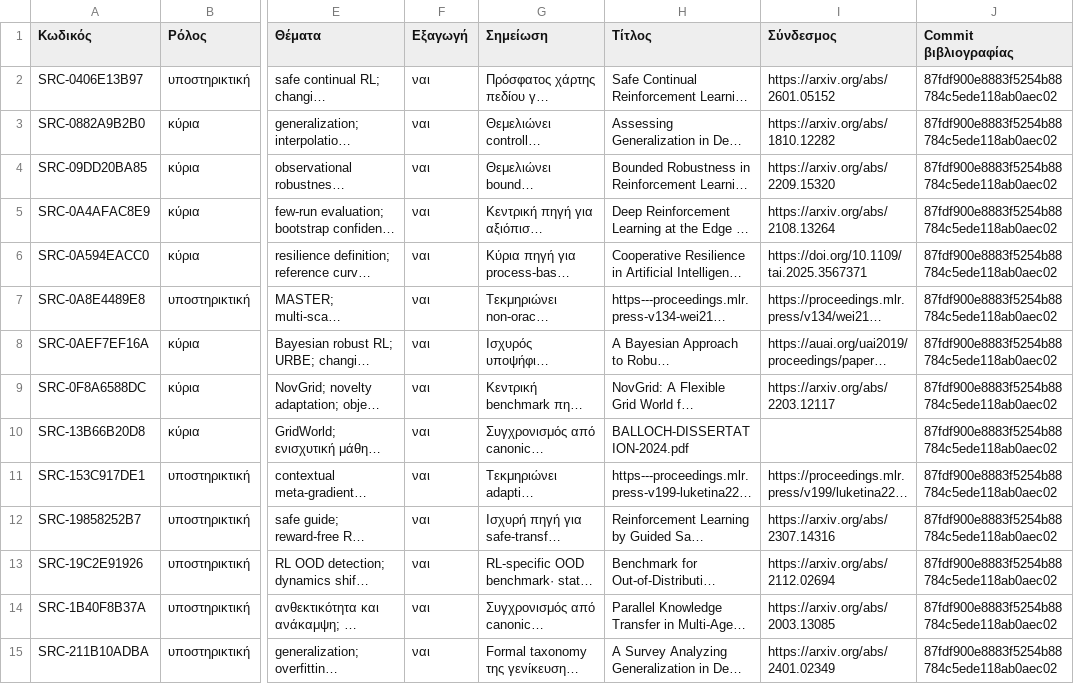
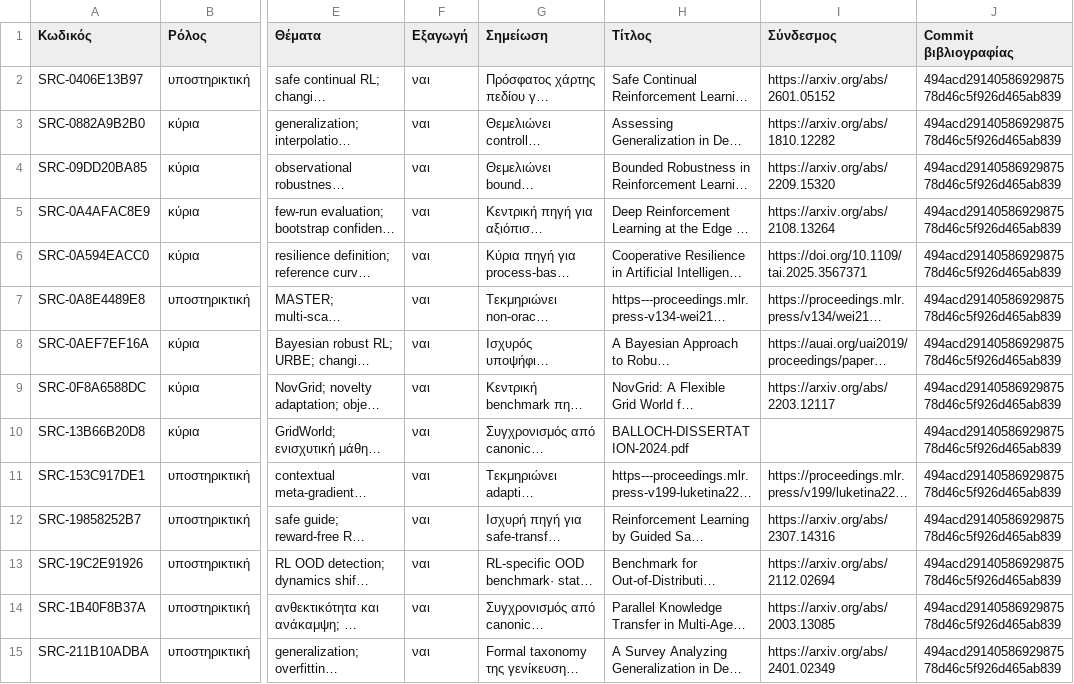
Before and after one commit to MariosGiannakaras/ThesisBibliography, a CSV file: πακέτο-διπλωματικής/manifest.csv, drawn as a sheet; only a part is shown, gaps mark what is left out; long unchanged cells end in …; the diff covers the shown part only; the diff names each change by its address in the sheet, - before the commit and + after, or states it on an @@ line.

```diff
--- a/πακέτο-διπλωματικής/manifest.csv
+++ b/πακέτο-διπλωματικής/manifest.csv
-J2:J15 (Commit βιβλιογραφίας): 87fdf900e8883f5254b88784c5ede118ab0aec02
+J2:J15 (Commit βιβλιογραφίας): 494acd2914058692987578d46c5f926d465ab839
```
Also changed, not shown: 90 edited cells elsewhere in this file, 2 other files.
